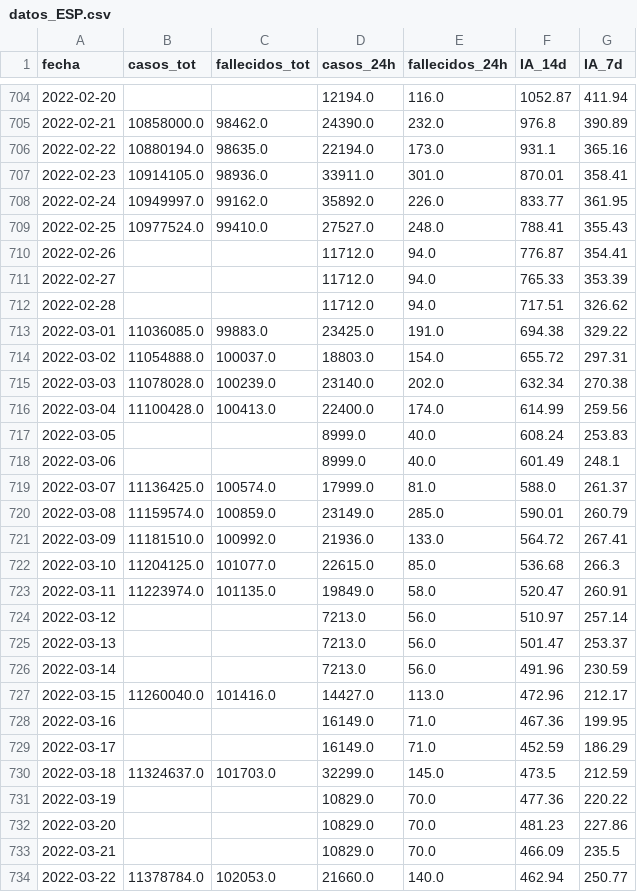
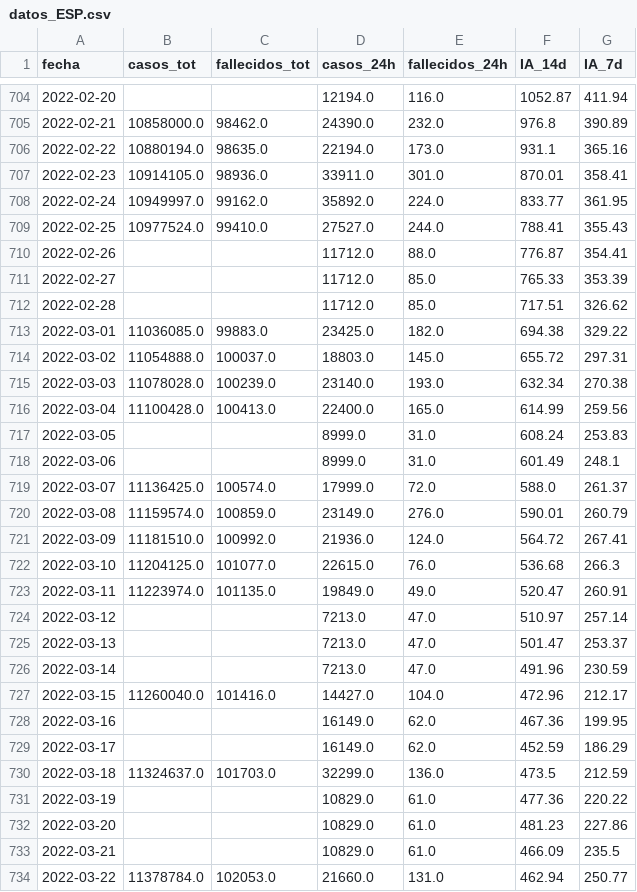
Before and after one commit to GammaLyra/COVID, a CSV file: tablas_temp/datos_ESP.csv, drawn as a sheet; only a part is shown, gaps mark what is left out; the diff covers the shown part only.

```diff
--- a/tablas_temp/datos_ESP.csv
+++ b/tablas_temp/datos_ESP.csv
@@ -707,28 +707,28 @@ fecha,casos_tot,fallecidos_tot,casos_24h,fallecidos_24h,IA_14d,IA_7d
 2022-02-23,10914105.0,98936.0,33911.0,301.0,870.01,358.41
-2022-02-24,10949997.0,99162.0,35892.0,226.0,833.77,361.95
-2022-02-25,10977524.0,99410.0,27527.0,248.0,788.41,355.43
-2022-02-26,,,11712.0,94.0,776.87,354.41
-2022-02-27,,,11712.0,94.0,765.33,353.39
-2022-02-28,,,11712.0,94.0,717.51,326.62
-2022-03-01,11036085.0,99883.0,23425.0,191.0,694.38,329.22
-2022-03-02,11054888.0,100037.0,18803.0,154.0,655.72,297.31
-2022-03-03,11078028.0,100239.0,23140.0,202.0,632.34,270.38
-2022-03-04,11100428.0,100413.0,22400.0,174.0,614.99,259.56
-2022-03-05,,,8999.0,40.0,608.24,253.83
-2022-03-06,,,8999.0,40.0,601.49,248.1
-2022-03-07,11136425.0,100574.0,17999.0,81.0,588.0,261.37
-2022-03-08,11159574.0,100859.0,23149.0,285.0,590.01,260.79
-2022-03-09,11181510.0,100992.0,21936.0,133.0,564.72,267.41
-2022-03-10,11204125.0,101077.0,22615.0,85.0,536.68,266.3
-2022-03-11,11223974.0,101135.0,19849.0,58.0,520.47,260.91
-2022-03-12,,,7213.0,56.0,510.97,257.14
-2022-03-13,,,7213.0,56.0,501.47,253.37
-2022-03-14,,,7213.0,56.0,491.96,230.59
-2022-03-15,11260040.0,101416.0,14427.0,113.0,472.96,212.17
-2022-03-16,,,16149.0,71.0,467.36,199.95
-2022-03-17,,,16149.0,71.0,452.59,186.29
-2022-03-18,11324637.0,101703.0,32299.0,145.0,473.5,212.59
-2022-03-19,,,10829.0,70.0,477.36,220.22
-2022-03-20,,,10829.0,70.0,481.23,227.86
-2022-03-21,,,10829.0,70.0,466.09,235.5
-2022-03-22,11378784.0,102053.0,21660.0,140.0,462.94,250.77
+2022-02-24,10949997.0,99162.0,35892.0,224.0,833.77,361.95
+2022-02-25,10977524.0,99410.0,27527.0,244.0,788.41,355.43
+2022-02-26,,,11712.0,88.0,776.87,354.41
+2022-02-27,,,11712.0,85.0,765.33,353.39
+2022-02-28,,,11712.0,85.0,717.51,326.62
+2022-03-01,11036085.0,99883.0,23425.0,182.0,694.38,329.22
+2022-03-02,11054888.0,100037.0,18803.0,145.0,655.72,297.31
+2022-03-03,11078028.0,100239.0,23140.0,193.0,632.34,270.38
+2022-03-04,11100428.0,100413.0,22400.0,165.0,614.99,259.56
+2022-03-05,,,8999.0,31.0,608.24,253.83
+2022-03-06,,,8999.0,31.0,601.49,248.1
+2022-03-07,11136425.0,100574.0,17999.0,72.0,588.0,261.37
+2022-03-08,11159574.0,100859.0,23149.0,276.0,590.01,260.79
+2022-03-09,11181510.0,100992.0,21936.0,124.0,564.72,267.41
+2022-03-10,11204125.0,101077.0,22615.0,76.0,536.68,266.3
+2022-03-11,11223974.0,101135.0,19849.0,49.0,520.47,260.91
+2022-03-12,,,7213.0,47.0,510.97,257.14
+2022-03-13,,,7213.0,47.0,501.47,253.37
+2022-03-14,,,7213.0,47.0,491.96,230.59
+2022-03-15,11260040.0,101416.0,14427.0,104.0,472.96,212.17
+2022-03-16,,,16149.0,62.0,467.36,199.95
+2022-03-17,,,16149.0,62.0,452.59,186.29
+2022-03-18,11324637.0,101703.0,32299.0,136.0,473.5,212.59
+2022-03-19,,,10829.0,61.0,477.36,220.22
+2022-03-20,,,10829.0,61.0,481.23,227.86
+2022-03-21,,,10829.0,61.0,466.09,235.5
+2022-03-22,11378784.0,102053.0,21660.0,131.0,462.94,250.77
```
Also changed, not shown: 7 added rows and 3 edited cells elsewhere in this file, tablas_ini/COVID_CV_GVA.csv, tablas_ini/vacunados_1dosis_210621.csv, 22 other files.
